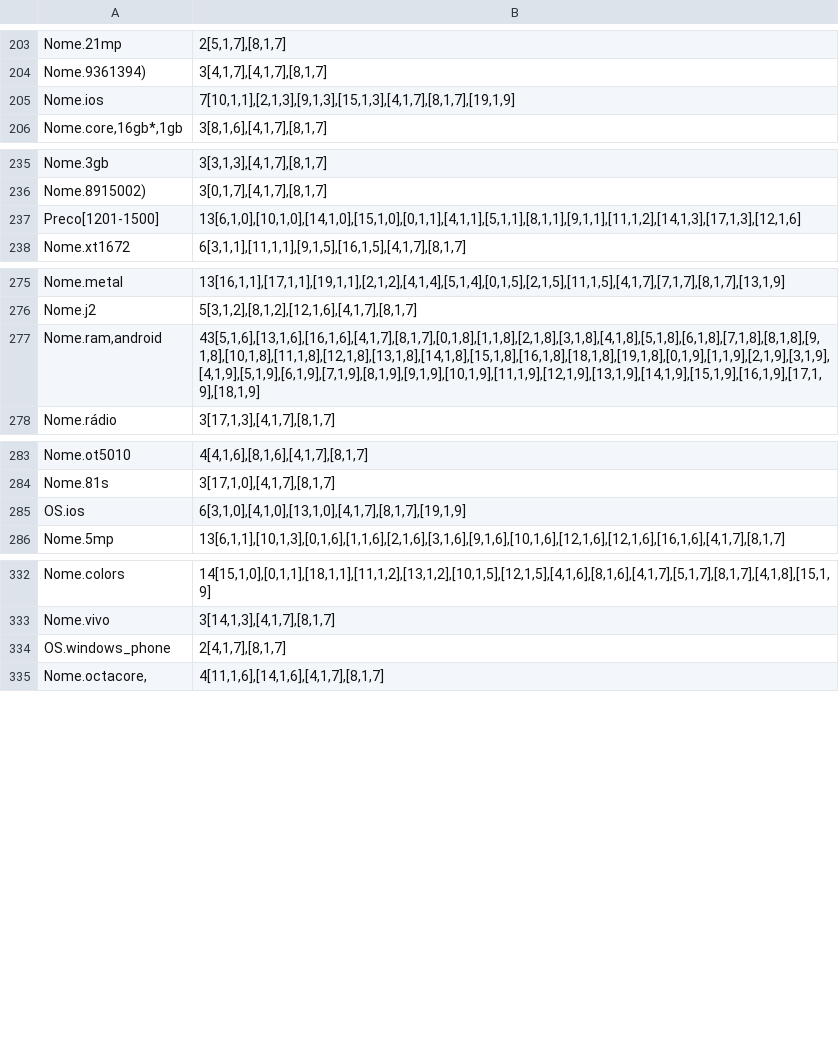
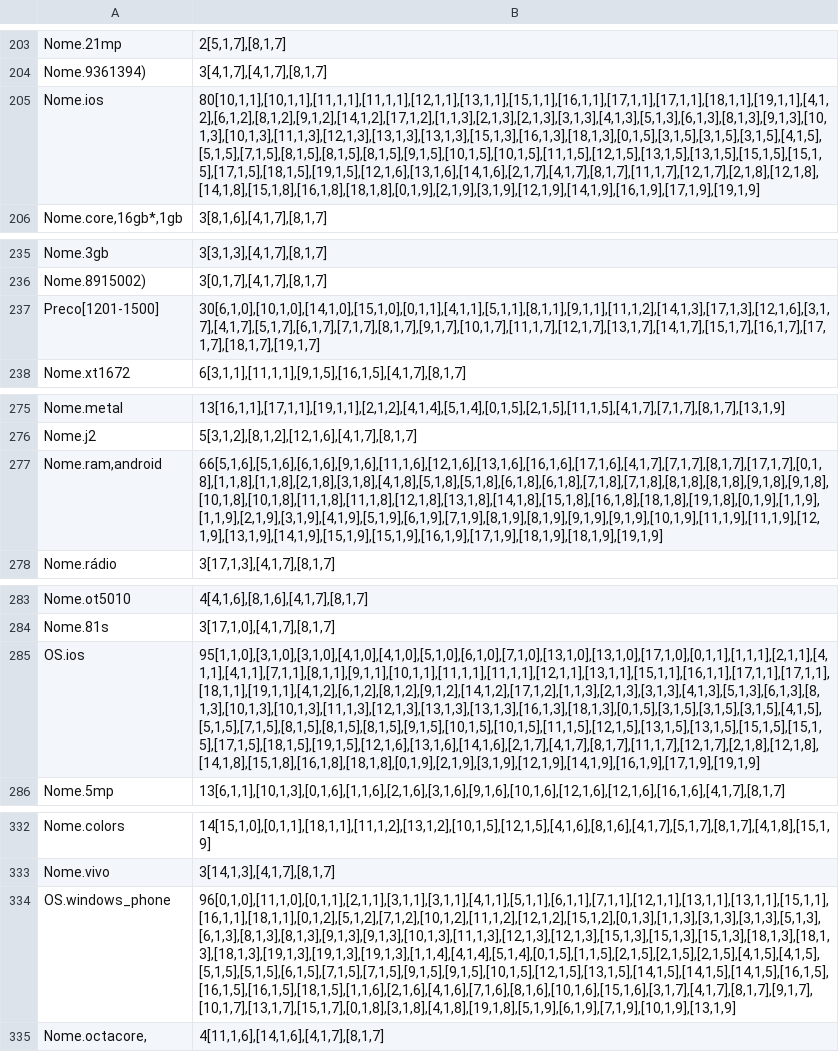
Before and after one commit to guedesbgeorge/RI-Projeto-2, a CSV file: invertedIndex/saida.csv, drawn as a sheet; only a part is shown, gaps mark what is left out; the diff covers the shown part only; the diff names each change by its address in the sheet, - before the commit and + after, or states it on an @@ line.

```diff
--- a/invertedIndex/saida.csv
+++ b/invertedIndex/saida.csv
-B205: 7[10,1,1],[2,1,3],[9,1,3],[15,1,3],[4,1,7],[8,1,7],[19,1,9]
+B205: 80[10,1,1],[10,1,1],[11,1,1],[11,1,1],[12,1,1],[13,1,1],[15,1,1],[16,1,1],[17,1,1],[17,1,1],[18,1,1],[19,1,1],[4,1,2],[6,1,2],[8,1,2],[9,1,2],[14,1,2],[17,1,2],[1,1,3],[2,1,3],[2,1,3],[3,1,3],[4,1,3],[5,1,3],[6,1,3],[8,1,3],[9,1,3],[10,1,3],[10,1,3],[11,1,3],[12,1,3],[13,1,3],[13,1,3],[15,1,3],[16,1,3],[18,1,3],[0,1,5],[3,1,5],[3,1,5],[3,1,5],[4,1,5],[5,1,5],[7,1,5],[8,1,5],[8,1,5],[8,1,5],[9,1,5],[10,1,5],[10,1,5],[11,1,5],[12,1,5],[13,1,5],[13,1,5],[15,1,5],[15,1,5],[17,1,5],[18,1,5],[19,1,5],[12,1,6],[13,1,6],[14,1,6],[2,1,7],[4,1,7],[8,1,7],[11,1,7],[12,1,7],[2,1,8],[12,1,8],[14,1,8],[15,1,8],[16,1,8],[18,1,8],[0,1,9],[2,1,9],[3,1,9],[12,1,9],[14,1,9],[16,1,9],[17,1,9],[19,1,9]
-B237: 13[6,1,0],[10,1,0],[14,1,0],[15,1,0],[0,1,1],[4,1,1],[5,1,1],[8,1,1],[9,1,1],[11,1,2],[14,1,3],[17,1,3],[12,1,6]
+B237: 30[6,1,0],[10,1,0],[14,1,0],[15,1,0],[0,1,1],[4,1,1],[5,1,1],[8,1,1],[9,1,1],[11,1,2],[14,1,3],[17,1,3],[12,1,6],[3,1,7],[4,1,7],[5,1,7],[6,1,7],[7,1,7],[8,1,7],[9,1,7],[10,1,7],[11,1,7],[12,1,7],[13,1,7],[14,1,7],[15,1,7],[16,1,7],[17,1,7],[18,1,7],[19,1,7]
-B277: 43[5,1,6],[13,1,6],[16,1,6],[4,1,7],[8,1,7],[0,1,8],[1,1,8],[2,1,8],[3,1,8],[4,1,8],[5,1,8],[6,1,8],[7,1,8],[8,1,8],[9,1,8],[10,1,8],[11,1,8],[12,1,8],[13,1,8],[14,1,8],[15,1,8],[16,1,8],[18,1,8],[19,1,8],[0,1,9],[1,1,9],[2,1,9],[3,1,9],[4,1,9],[5,1,9],[6,1,9],[7,1,9],[8,1,9],[9,1,9],[10,1,9],[11,1,9],[12,1,9],[13,1,9],[14,1,9],[15,1,9],[16,1,9],[17,1,9],[18,1,9]
+B277: 66[5,1,6],[5,1,6],[6,1,6],[9,1,6],[11,1,6],[12,1,6],[13,1,6],[16,1,6],[17,1,6],[4,1,7],[7,1,7],[8,1,7],[17,1,7],[0,1,8],[1,1,8],[1,1,8],[2,1,8],[3,1,8],[4,1,8],[5,1,8],[5,1,8],[6,1,8],[6,1,8],[7,1,8],[7,1,8],[8,1,8],[8,1,8],[9,1,8],[9,1,8],[10,1,8],[10,1,8],[11,1,8],[11,1,8],[12,1,8],[13,1,8],[14,1,8],[15,1,8],[16,1,8],[18,1,8],[19,1,8],[0,1,9],[1,1,9],[1,1,9],[2,1,9],[3,1,9],[4,1,9],[5,1,9],[6,1,9],[7,1,9],[8,1,9],[8,1,9],[9,1,9],[9,1,9],[10,1,9],[11,1,9],[11,1,9],[12,1,9],[13,1,9],[14,1,9],[15,1,9],[15,1,9],[16,1,9],[17,1,9],[18,1,9],[18,1,9],[19,1,9]
-B285: 6[3,1,0],[4,1,0],[13,1,0],[4,1,7],[8,1,7],[19,1,9]
+B285: 95[1,1,0],[3,1,0],[3,1,0],[4,1,0],[4,1,0],[5,1,0],[6,1,0],[7,1,0],[13,1,0],[13,1,0],[17,1,0],[0,1,1],[1,1,1],[2,1,1],[4,1,1],[4,1,1],[7,1,1],[8,1,1],[9,1,1],[10,1,1],[11,1,1],[11,1,1],[12,1,1],[13,1,1],[15,1,1],[16,1,1],[17,1,1],[17,1,1],[18,1,1],[19,1,1],[4,1,2],[6,1,2],[8,1,2],[9,1,2],[14,1,2],[17,1,2],[1,1,3],[2,1,3],[3,1,3],[4,1,3],[5,1,3],[6,1,3],[8,1,3],[10,1,3],[10,1,3],[11,1,3],[12,1,3],[13,1,3],[13,1,3],[16,1,3],[18,1,3],[0,1,5],[3,1,5],[3,1,5],[3,1,5],[4,1,5],[5,1,5],[7,1,5],[8,1,5],[8,1,5],[8,1,5],[9,1,5],[10,1,5],[10,1,5],[11,1,5],[12,1,5],[13,1,5],[13,1,5],[15,1,5],[15,1,5],[17,1,5],[18,1,5],[19,1,5],[12,1,6],[13,1,6],[14,1,6],[2,1,7],[4,1,7],[8,1,7],[11,1,7],[12,1,7],[2,1,8],[12,1,8],[14,1,8],[15,1,8],[16,1,8],[18,1,8],[0,1,9],[2,1,9],[3,1,9],[12,1,9],[14,1,9],[16,1,9],[17,1,9],[19,1,9]
-B334: 2[4,1,7],[8,1,7]
+B334: 96[0,1,0],[11,1,0],[0,1,1],[2,1,1],[3,1,1],[3,1,1],[4,1,1],[5,1,1],[6,1,1],[7,1,1],[12,1,1],[13,1,1],[13,1,1],[15,1,1],[16,1,1],[18,1,1],[0,1,2],[5,1,2],[7,1,2],[10,1,2],[11,1,2],[12,1,2],[15,1,2],[0,1,3],[1,1,3],[3,1,3],[3,1,3],[5,1,3],[6,1,3],[8,1,3],[8,1,3],[9,1,3],[9,1,3],[10,1,3],[11,1,3],[12,1,3],[12,1,3],[15,1,3],[15,1,3],[15,1,3],[18,1,3],[18,1,3],[18,1,3],[19,1,3],[19,1,3],[19,1,3],[1,1,4],[4,1,4],[5,1,4],[0,1,5],[1,1,5],[2,1,5],[2,1,5],[2,1,5],[4,1,5],[4,1,5],[5,1,5],[5,1,5],[6,1,5],[7,1,5],[7,1,5],[9,1,5],[9,1,5],[10,1,5],[12,1,5],[13,1,5],[14,1,5],[14,1,5],[14,1,5],[16,1,5],[16,1,5],[16,1,5],[18,1,5],[1,1,6],[2,1,6],[4,1,6],[7,1,6],[8,1,6],[10,1,6],[15,1,6],[3,1,7],[4,1,7],[8,1,7],[9,1,7],[10,1,7],[13,1,7],[15,1,7],[0,1,8],[3,1,8],[4,1,8],[19,1,8],[5,1,9],[6,1,9],[7,1,9],[10,1,9],[13,1,9]
```
Also changed, not shown: 11 edited cells elsewhere in this file, 2 other files.
